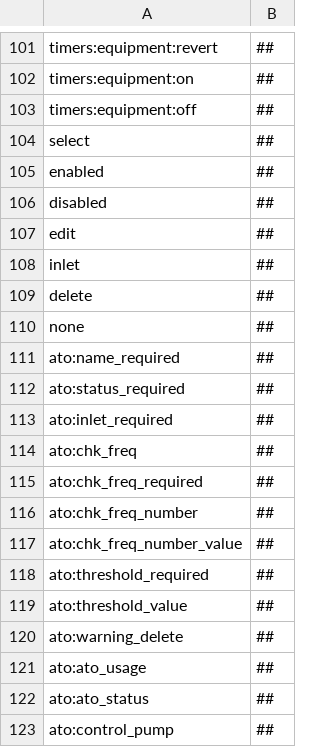
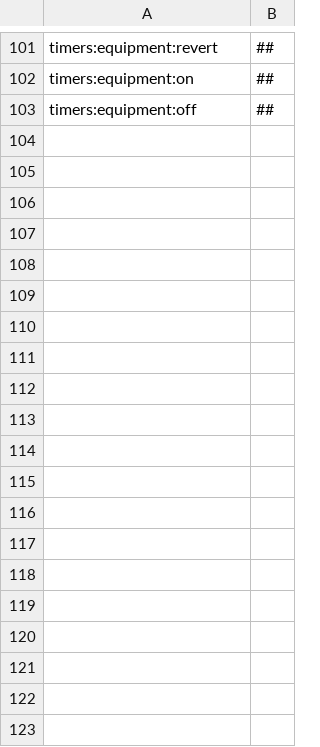
Before and after one commit to AymenRachid/reef-pi, a CSV file: assets/translations/de.csv, drawn as a sheet; only a part is shown, gaps mark what is left out; the diff covers the shown part only.

```diff
--- a/assets/translations/de.csv
+++ b/assets/translations/de.csv
@@ -103,21 +103 @@ timers:equipment:on,##
 timers:equipment:off,##
-select,##
-enabled,##
-disabled,##
-edit,##
-inlet,##
-delete,##
-none,##
-ato:name_required,##
-ato:status_required,##
-ato:inlet_required,##
-ato:chk_freq,##
-ato:chk_freq_required,##
-ato:chk_freq_number,##
-ato:chk_freq_number_value,##
-ato:threshold_required,##
-ato:threshold_value,##
-ato:warning_delete,##
-ato:ato_usage,##
-ato:ato_status,##
-ato:control_pump,##
```
Also changed, not shown: 18 removed rows elsewhere in this file, assets/translations/en.csv, assets/translations/es.csv, 10 other files.
